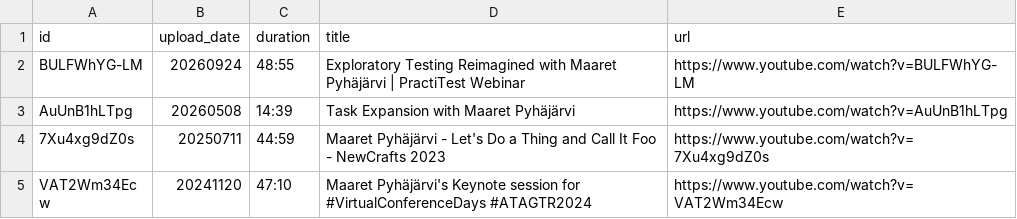
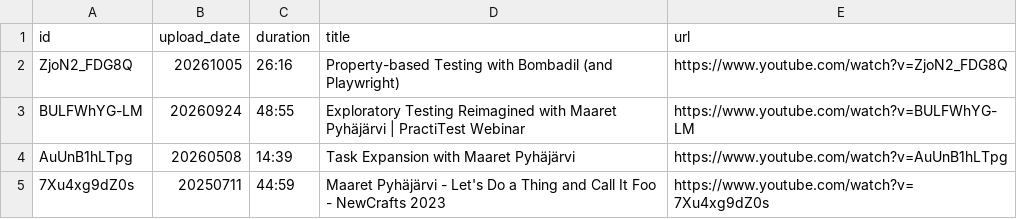
Before and after one commit to maaretp/legacy, a CSV file: youtube/video-index.csv, drawn as a sheet; only a part is shown; the shorter side is filled out with more unchanged rows.

```diff
--- a/youtube/video-index.csv
+++ b/youtube/video-index.csv
@@ -1,2 +1,3 @@
 id,upload_date,duration,title,url
+ZjoN2_FDG8Q,20261005,26:16,Property-based Testing with Bombadil (and Playwright),https://www.youtube.com/watch?v=ZjoN2_FDG8Q
 BULFWhYG-LM,20260924,48:55,Exploratory Testing Reimagined with Maaret Pyhäjärvi | PractiTest Webinar,https://www.youtube.com/watch?v=BULFWhYG-LM
```
Also changed, not shown: 17 other files.
